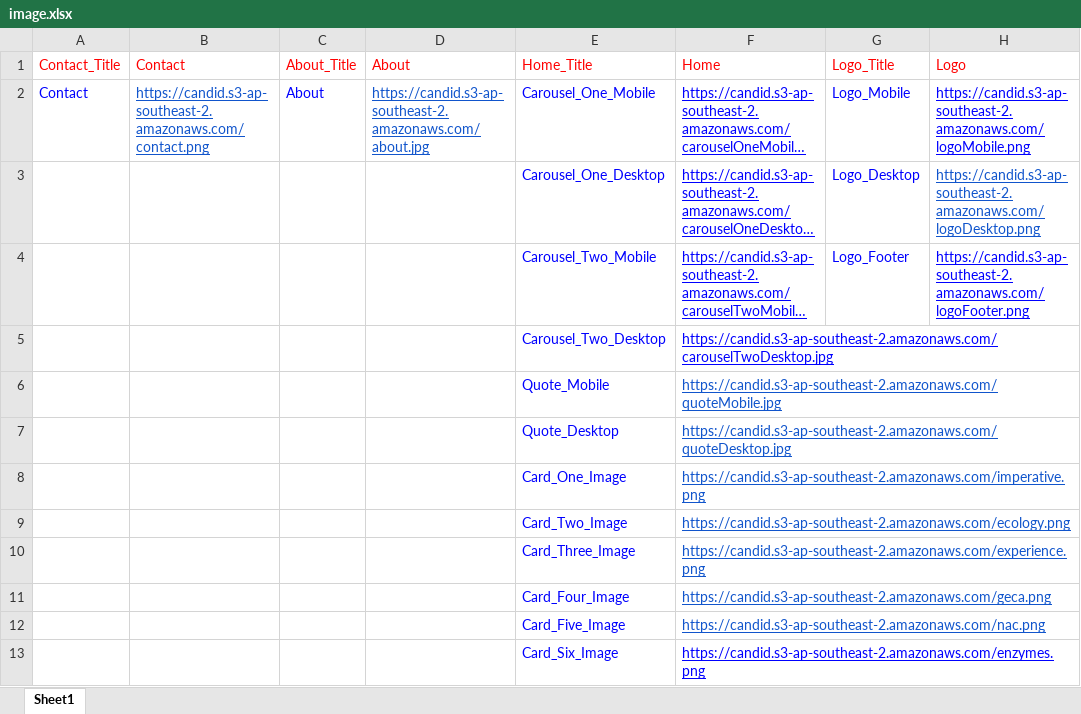
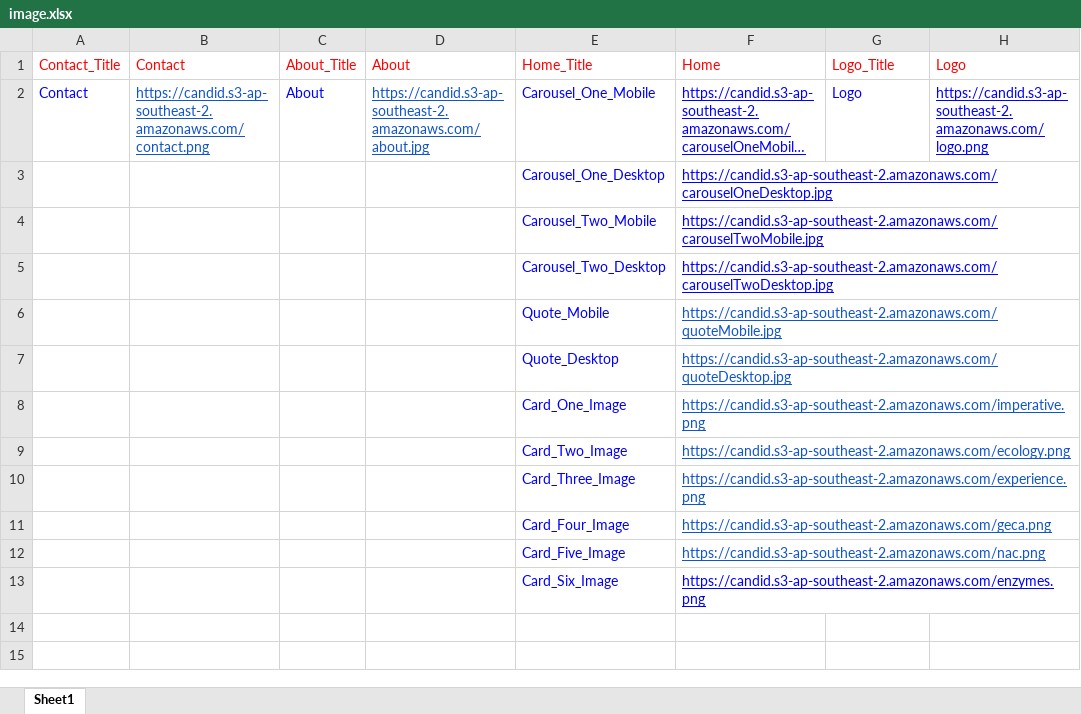
Before and after one commit to sunnysunny77/reactnodecandr, an Excel workbook: image.xlsx, sheet Sheet1, drawn as a sheet; long unchanged cells end in …; values as stored, in another font and other column widths than the file's, no borders; charts and pictures not drawn; the diff names each change by its address in the sheet, - before the commit and + after, or states it on an @@ line.

```diff
--- a/image.xlsx (sheet Sheet1)
+++ b/image.xlsx (sheet Sheet1)
-G2 (Logo_Title): Logo_Mobile
+G2 (Logo_Title): Logo
-H2 (Logo): https://candid.s3-ap-southeast-2.amazonaws.com/logoMobile.png
+H2 (Logo): https://candid.s3-ap-southeast-2.amazonaws.com/logo.png
-G3 (Logo_Title): Logo_Desktop
+G3 (Logo_Title): (empty)
-H3 (Logo): https://candid.s3-ap-southeast-2.amazonaws.com/logoDesktop.png
+H3 (Logo): (empty)
-G4 (Logo_Title): Logo_Footer
+G4 (Logo_Title): (empty)
-H4 (Logo): https://candid.s3-ap-southeast-2.amazonaws.com/logoFooter.png
+H4 (Logo): (empty)
```
Also changed, not shown: 21 other files.
